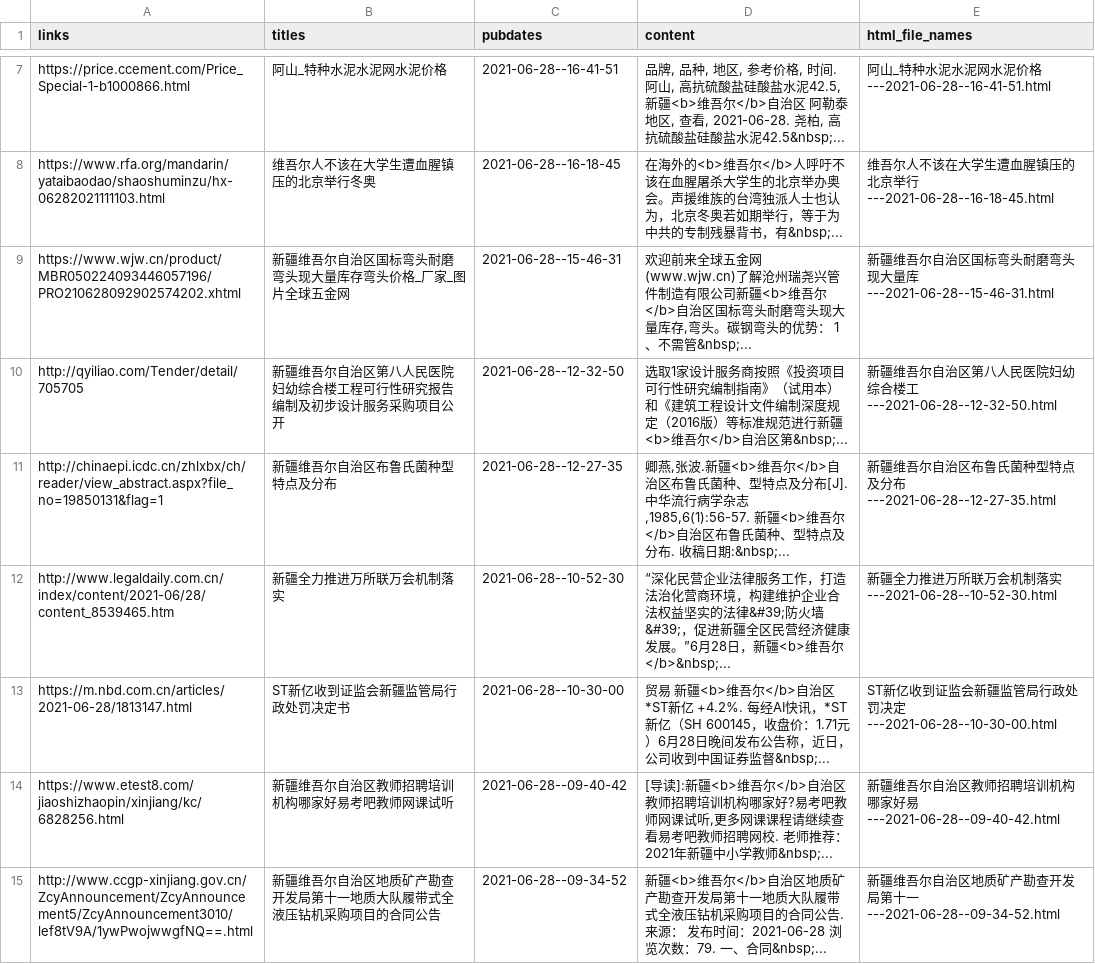
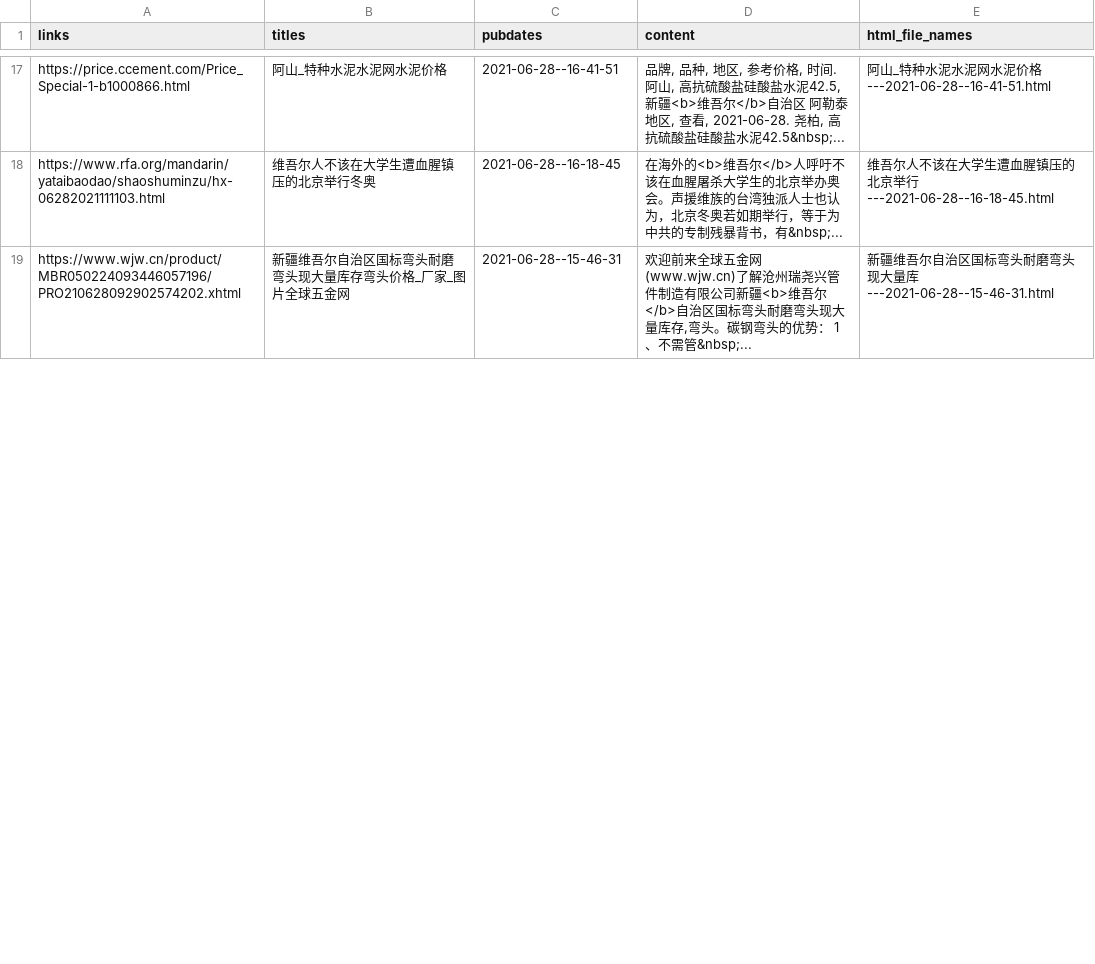
Before and after one commit to mpr1255/xinjiang_alerts, a CSV file: data/uyghur--new.csv, drawn as a sheet; only a part is shown, gaps mark what is left out; removed rows and columns are numbered as before the commit, all else as after; the diff covers the shown part only; the diff names each change by its address in the sheet, - before the commit and + after, or states it on an @@ line.

```diff
--- a/data/uyghur--new.csv
+++ b/data/uyghur--new.csv
-row 10: http://qyiliao.com/Tender/detail/705705 | 新疆维吾尔自治区第八人民医院妇幼综合楼工程可行性研究报告编制及初步设计服务采购项目公开 | 2021-06-28--12-32-50 | 选取1家设计服务商按照《投资项目可行性研究编制指南》（试用本）和《建筑工程设计文件编制深度规定（2016版）等标准规范进行新疆<b>维吾尔</b>自治区第&nbsp;... | 新疆维吾尔自治区第八人民医院妇幼综合楼工---2021-06-28--12-32-50.html
-row 11: http://chinaepi.icdc.cn/zhlxbx/ch/reader/view_abstract.aspx?file_no=19850131&flag=1 | 新疆维吾尔自治区布鲁氏菌种型特点及分布 | 2021-06-28--12-27-35 | 卿燕,张波.新疆<b>维吾尔</b>自治区布鲁氏菌种、型特点及分布[J].中华流行病学杂志,1985,6(1):56-57. 新疆<b>维吾尔</b>自治区布鲁氏菌种、型特点及分布. 收稿日期:&nbsp;... | 新疆维吾尔自治区布鲁氏菌种型特点及分布---2021-06-28--12-27-35.html
-row 12: http://www.legaldaily.com.cn/index/content/2021-06/28/content_8539465.htm | 新疆全力推进万所联万会机制落实 | 2021-06-28--10-52-30 | “深化民营企业法律服务工作，打造法治化营商环境，构建维护企业合法权益坚实的法律&#39;防火墙&#39;，促进新疆全区民营经济健康发展。”6月28日，新疆<b>维吾尔</b>&nbsp;... | 新疆全力推进万所联万会机制落实---2021-06-28--10-52-30.html
-row 13: https://m.nbd.com.cn/articles/2021-06-28/1813147.html | ST新亿收到证监会新疆监管局行政处罚决定书 | 2021-06-28--10-30-00 | 贸易 新疆<b>维吾尔</b>自治区 *ST新亿 +4.2%. 每经AI快讯，*ST新亿（SH 600145，收盘价：1.71元）6月28日晚间发布公告称，近日，公司收到中国证券监督&nbsp;... | ST新亿收到证监会新疆监管局行政处罚决定---2021-06-28--10-30-00.html
-row 14: https://www.etest8.com/jiaoshizhaopin/xinjiang/kc/6828256.html | 新疆维吾尔自治区教师招聘培训机构哪家好易考吧教师网课试听 | 2021-06-28--09-40-42 | [导读]:新疆<b>维吾尔</b>自治区教师招聘培训机构哪家好?易考吧教师网课试听,更多网课课程请继续查看易考吧教师招聘网校. 老师推荐： 2021年新疆中小学教师&nbsp;... | 新疆维吾尔自治区教师招聘培训机构哪家好易---2021-06-28--09-40-42.html
-row 15: http://www.ccgp-xinjiang.gov.cn/ZcyAnnouncement/ZcyAnnouncement5/ZcyAnnouncement3010/lef8tV9A/1ywPwojwwgfNQ==.html | 新疆维吾尔自治区地质矿产勘查开发局第十一地质大队履带式全液压钻机采购项目的合同公告 | 2021-06-28--09-34-52 | 新疆<b>维吾尔</b>自治区地质矿产勘查开发局第十一地质大队履带式全液压钻机采购项目的合同公告. 来源： 发布时间：2021-06-28 浏览次数：79. 一、合同&nbsp;... | 新疆维吾尔自治区地质矿产勘查开发局第十一---2021-06-28--09-34-52.html
```
Also changed, not shown: 12 added rows and 6 removed rows elsewhere in this file, data/xinjiang--new.csv, 34 other files.
